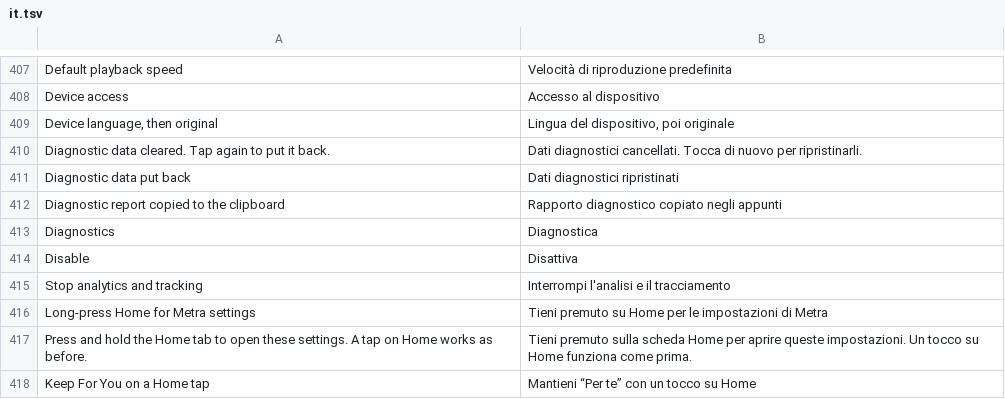
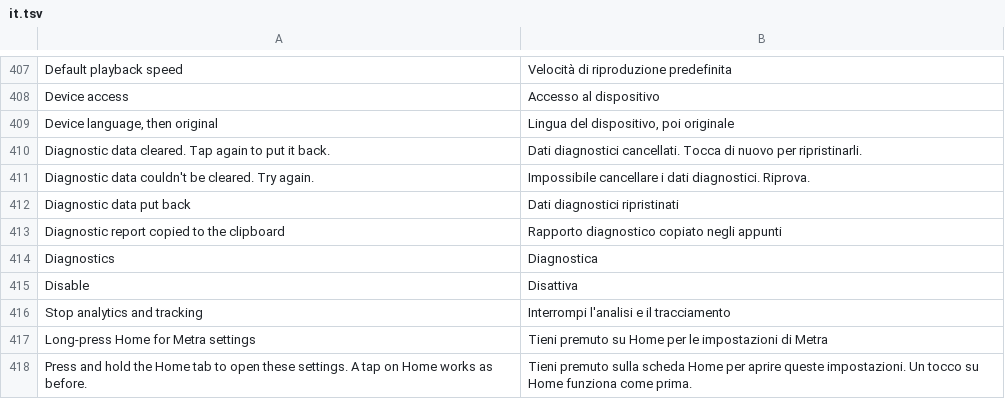
Before and after one commit to BrayDog2010/morphe-patches, a TSV file: extensions/tiktok/src/main/l10n/it.tsv, drawn as a sheet; only a part is shown, gaps mark what is left out; the shorter side is filled out with more unchanged rows; the diff names each change by its address in the sheet, - before the commit and + after, or states it on an @@ line.

```diff
--- a/extensions/tiktok/src/main/l10n/it.tsv
+++ b/extensions/tiktok/src/main/l10n/it.tsv
+row 411: Diagnostic data couldn't be cleared. Try again. | Impossibile cancellare i dati diagnostici. Riprova.
```
Also changed, not shown: extensions/tiktok/src/main/l10n/az.tsv, extensions/tiktok/src/main/l10n/de.tsv, 24 other files.
